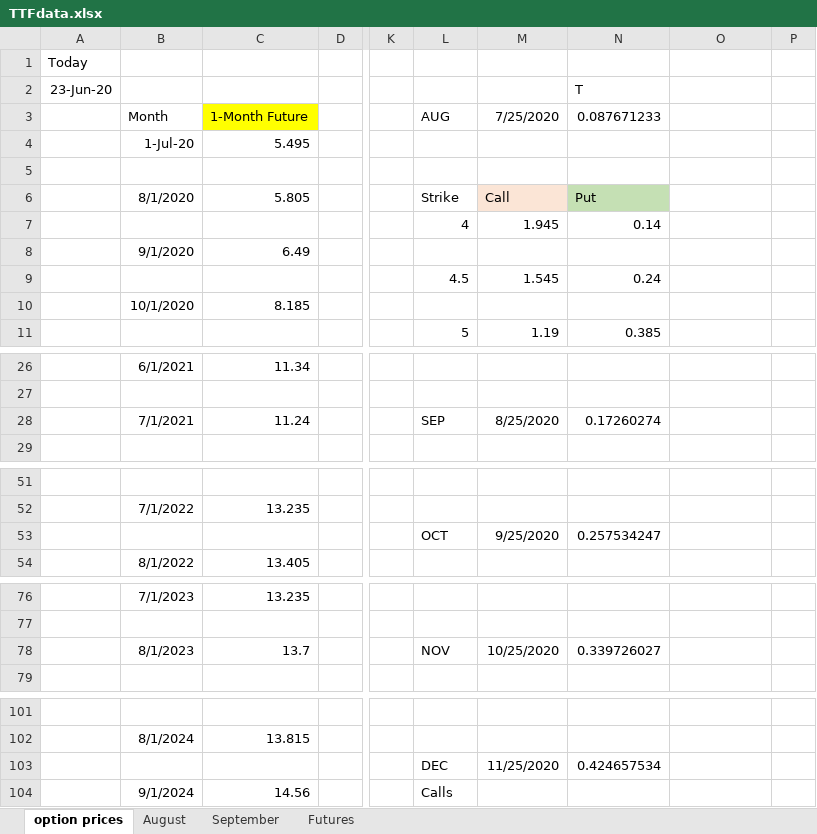
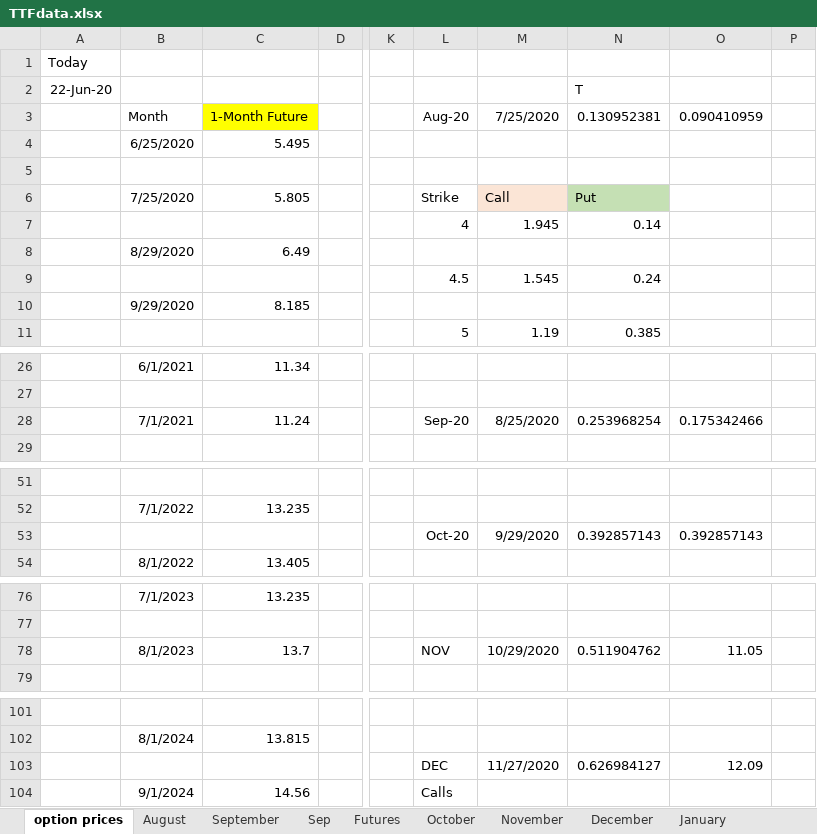
Before and after one commit to VeraXZheng/Comodity-Market-Research, an Excel workbook: Input/TTFdata.xlsx, sheet option prices, drawn as a sheet; only a part is shown, gaps mark what is left out; values as stored, in another font and other column widths than the file's, no borders; removed rows and columns are numbered as before the commit, all else as after; rows hold the shown columns only; the diff covers the shown part only; the diff names each change by its address in the sheet, - before the commit and + after, or states it on an @@ line.

```diff
--- a/Input/TTFdata.xlsx (sheet option prices)
+++ b/Input/TTFdata.xlsx (sheet option prices)
+sheet tab: Sep
+sheet tab: October
+sheet tab: November
+sheet tab: December
+sheet tab: January
-A2: 23-Jun-20
+A2: 22-Jun-20
-L3: AUG
+L3: Aug-20
-N3: 0.087671233
+N3: 0.130952381
-O3: (empty)
+O3: 0.090410959
-B4: 1-Jul-20
+B4: 6/25/2020
-B6: 8/1/2020
+B6: 7/25/2020
-B8: 9/1/2020
+B8: 8/29/2020
-B10: 10/1/2020
+B10: 9/29/2020
-L28: SEP
+L28: Sep-20
-N28: 0.17260274
+N28: 0.253968254
-O28: (empty)
+O28: 0.175342466
-row 53:  |  |  |  |  | OCT | 9/25/2020 | 0.257534247
+row 53:  |  |  |  |  | Oct-20 | 9/29/2020 | 0.392857143 | 0.392857143
-M78: 10/25/2020
+M78: 10/29/2020
-N78: 0.339726027
+N78: 0.511904762
-O78: (empty)
+O78: 11.05
-row 103:  |  |  |  |  | DEC | 11/25/2020 | 0.424657534
+row 103:  |  |  |  |  | DEC | 11/27/2020 | 0.626984127 | 12.09
```
Also changed, not shown: 3 edited cells elsewhere in this sheet, sheet August, sheet September, 1 other file.
